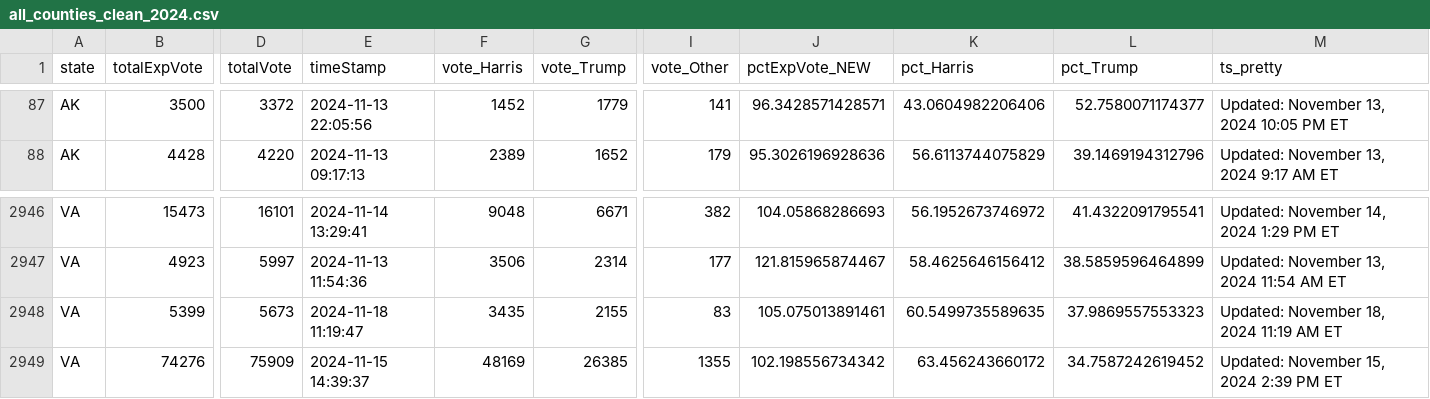
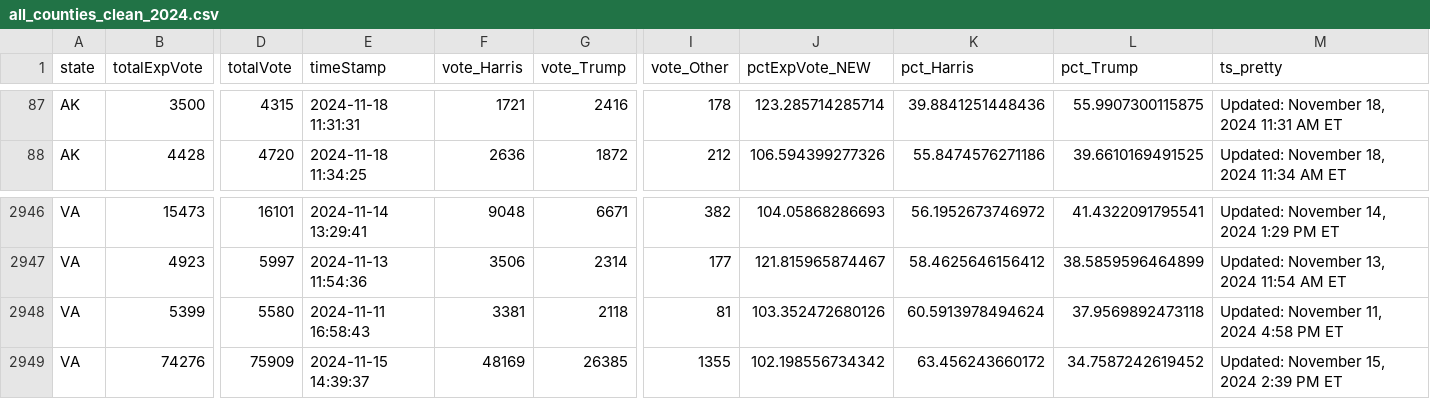
Before and after one commit to cbs-news-data/election-2024-maps, a CSV file: output/all_counties_clean_2024.csv, drawn as a sheet; only a part is shown, gaps mark what is left out; the diff covers the shown part only; the diff names each change by its address in the sheet, - before the commit and + after, or states it on an @@ line.

```diff
--- a/output/all_counties_clean_2024.csv
+++ b/output/all_counties_clean_2024.csv
-D87 (totalVote): 3372
+D87 (totalVote): 4315
-E87 (timeStamp): 2024-11-13 22:05:56
+E87 (timeStamp): 2024-11-18 11:31:31
-F87 (vote_Harris): 1452
+F87 (vote_Harris): 1721
-G87 (vote_Trump): 1779
+G87 (vote_Trump): 2416
-I87 (vote_Other): 141
+I87 (vote_Other): 178
-J87 (pctExpVote_NEW): 96.3428571428571
+J87 (pctExpVote_NEW): 123.285714285714
-K87 (pct_Harris): 43.0604982206406
+K87 (pct_Harris): 39.8841251448436
-L87 (pct_Trump): 52.7580071174377
+L87 (pct_Trump): 55.9907300115875
-M87 (ts_pretty): Updated: November 13, 2024 10:05 PM ET
+M87 (ts_pretty): Updated: November 18, 2024 11:31 AM ET
-D88 (totalVote): 4220
+D88 (totalVote): 4720
-E88 (timeStamp): 2024-11-13 09:17:13
+E88 (timeStamp): 2024-11-18 11:34:25
-F88 (vote_Harris): 2389
+F88 (vote_Harris): 2636
-G88 (vote_Trump): 1652
+G88 (vote_Trump): 1872
-I88 (vote_Other): 179
+I88 (vote_Other): 212
-J88 (pctExpVote_NEW): 95.3026196928636
+J88 (pctExpVote_NEW): 106.594399277326
-K88 (pct_Harris): 56.6113744075829
+K88 (pct_Harris): 55.8474576271186
-L88 (pct_Trump): 39.1469194312796
+L88 (pct_Trump): 39.6610169491525
-M88 (ts_pretty): Updated: November 13, 2024 9:17 AM ET
+M88 (ts_pretty): Updated: November 18, 2024 11:34 AM ET
-D2948 (totalVote): 5673
+D2948 (totalVote): 5580
-E2948 (timeStamp): 2024-11-18 11:19:47
+E2948 (timeStamp): 2024-11-11 16:58:43
-F2948 (vote_Harris): 3435
+F2948 (vote_Harris): 3381
-G2948 (vote_Trump): 2155
+G2948 (vote_Trump): 2118
-I2948 (vote_Other): 83
+I2948 (vote_Other): 81
-J2948 (pctExpVote_NEW): 105.075013891461
+J2948 (pctExpVote_NEW): 103.352472680126
-K2948 (pct_Harris): 60.5499735589635
+K2948 (pct_Harris): 60.5913978494624
-L2948 (pct_Trump): 37.9869557553323
+L2948 (pct_Trump): 37.9569892473118
-M2948 (ts_pretty): Updated: November 18, 2024 11:19 AM ET
+M2948 (ts_pretty): Updated: November 11, 2024 4:58 PM ET
```
Also changed, not shown: 133 edited cells elsewhere in this file.
